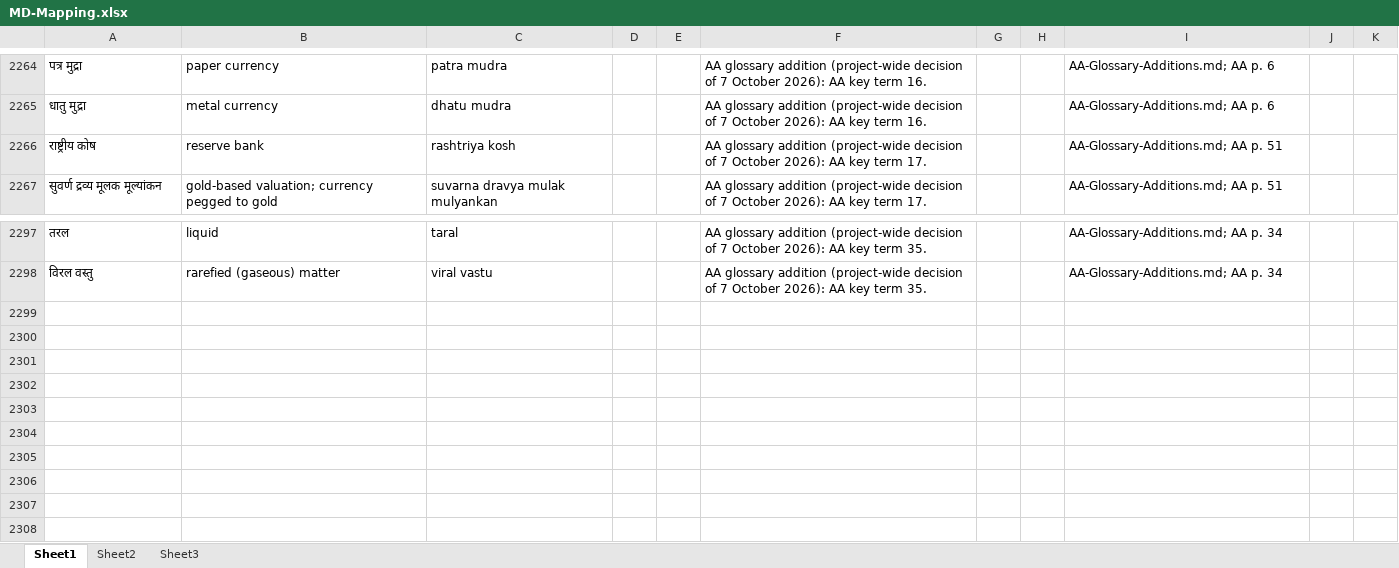
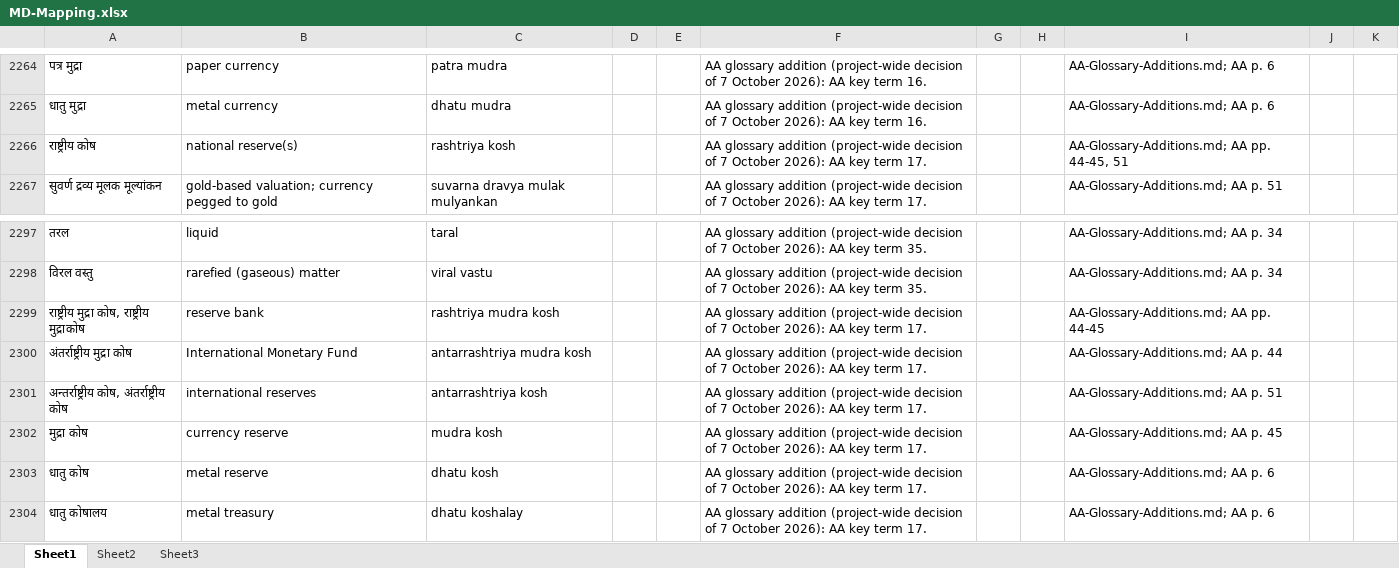
Before and after one commit to raghavamohan/AnalyticMadhyasthDarshan, an Excel workbook: References/Madhyasth-Darshan/MD-Mapping.xlsx, sheet Sheet1, drawn as a sheet; only a part is shown, gaps mark what is left out; values as stored, in another font and other column widths than the file's, no borders; the diff names each change by its address in the sheet, - before the commit and + after, or states it on an @@ line.

```diff
--- a/References/Madhyasth-Darshan/MD-Mapping.xlsx (sheet Sheet1)
+++ b/References/Madhyasth-Darshan/MD-Mapping.xlsx (sheet Sheet1)
-B2266: reserve bank
+B2266: national reserve(s)
-I2266: AA-Glossary-Additions.md; AA p. 51
+I2266: AA-Glossary-Additions.md; AA pp. 44-45, 51
+row 2299: राष्ट्रीय मुद्रा कोष, राष्ट्रीय मुद्राकोष | reserve bank | rashtriya mudra kosh |  |  | AA glossary addition (project-wide decision of 7 October 2026): AA key term 17. |  |  | AA-Glossary-Additions.md; AA pp. 44-45
+row 2300: अंतर्राष्ट्रीय मुद्रा कोष | International Monetary Fund | antarrashtriya mudra kosh |  |  | AA glossary addition (project-wide decision of 7 October 2026): AA key term 17. |  |  | AA-Glossary-Additions.md; AA p. 44
+row 2301: अन्तर्राष्ट्रीय कोष, अंतर्राष्ट्रीय कोष | international reserves | antarrashtriya kosh |  |  | AA glossary addition (project-wide decision of 7 October 2026): AA key term 17. |  |  | AA-Glossary-Additions.md; AA p. 51
+row 2302: मुद्रा कोष | currency reserve | mudra kosh |  |  | AA glossary addition (project-wide decision of 7 October 2026): AA key term 17. |  |  | AA-Glossary-Additions.md; AA p. 45
+row 2303: धातु कोष | metal reserve | dhatu kosh |  |  | AA glossary addition (project-wide decision of 7 October 2026): AA key term 17. |  |  | AA-Glossary-Additions.md; AA p. 6
+row 2304: धातु कोषालय | metal treasury | dhatu koshalay |  |  | AA glossary addition (project-wide decision of 7 October 2026): AA key term 17. |  |  | AA-Glossary-Additions.md; AA p. 6
```
Also changed, not shown: References/Madhyasth-Darshan/KD-Karm-Darshan-English/KD-Translation-Glossary.xlsx, 3 other files.
